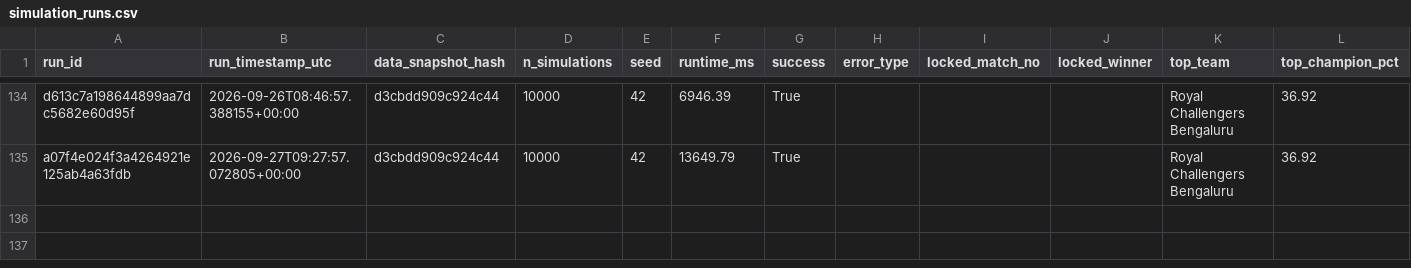
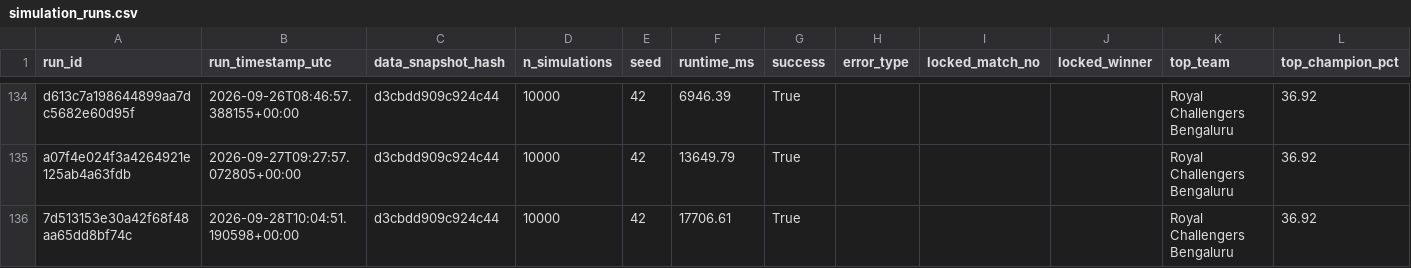
Before and after one commit to Vatsalsrivastava1209/IPL-Predictor, a CSV file: outputs/simulation_runs.csv, drawn as a sheet; only a part is shown, gaps mark what is left out; the diff names each change by its address in the sheet, - before the commit and + after, or states it on an @@ line.

```diff
--- a/outputs/simulation_runs.csv
+++ b/outputs/simulation_runs.csv
+row 136: 7d513153e30a42f68f48aa65dd8bf74c | 2026-09-28T10:04:51.190598+00:00 | d3cbdd909c924c44 | 10000 | 42 | 17706.61 | True |  |  |  | Royal Challengers Bengaluru | 36.92
```
Also changed, not shown: outputs/probability_history.csv.
